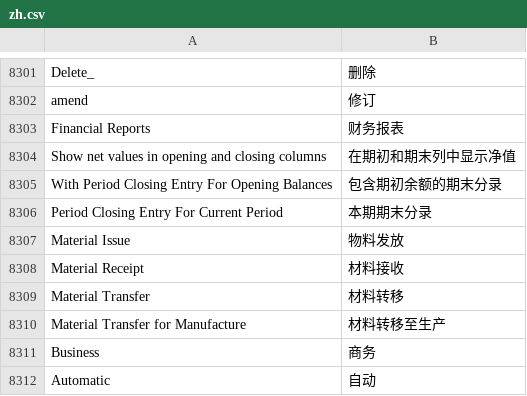
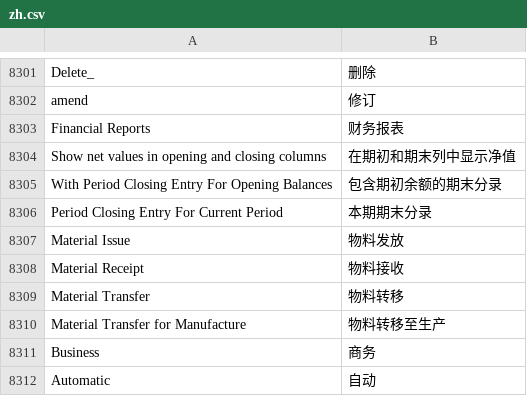
Before and after one commit to saoxia/erpnext_china, a CSV file: erpnext_china/translations/zh.csv, drawn as a sheet; only a part is shown, gaps mark what is left out.

Commit message:
Update zh.csv

```diff
--- a/erpnext_china/translations/zh.csv
+++ b/erpnext_china/translations/zh.csv
@@ -8832,5 +8832,5 @@ Period Closing Entry For Current Period,本期期末分录,
 Material Issue,物料发放,
-Material Receipt,材料接收,
-Material Transfer,材料转移,
-Material Transfer for Manufacture,材料转移至生产,
+Material Receipt,物料接收,
+Material Transfer,物料转移,
+Material Transfer for Manufacture,物料转移至生产,
 Business,商务,
```
